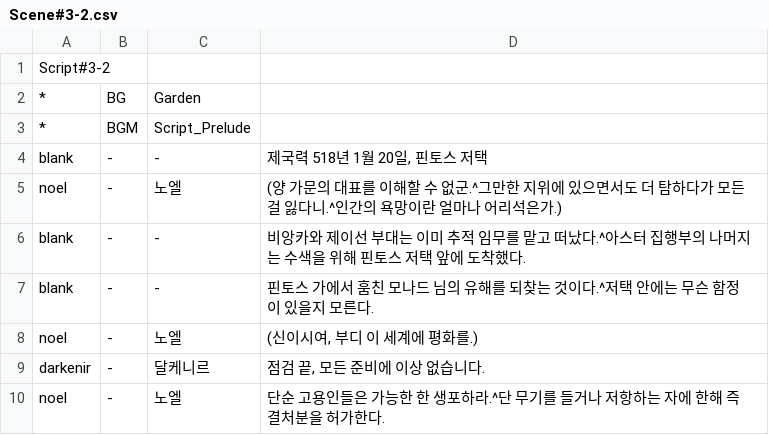
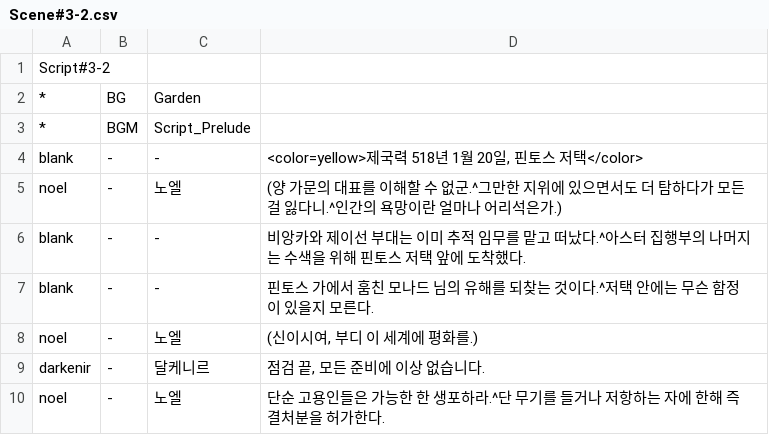
Before and after one commit to GGGC2/Epic_monad, a CSV file: Assets/Resources/Data/Scene#3-2.csv, drawn as a sheet; only a part is shown.

```diff
--- a/Assets/Resources/Data/Scene#3-2.csv
+++ b/Assets/Resources/Data/Scene#3-2.csv
@@ -3,3 +3,3 @@ Script#3-2
 *	BGM	Script_Prelude	
-blank	-	-	제국력 518년 1월 20일, 핀토스 저택
+blank	-	-	<color=yellow>제국력 518년 1월 20일, 핀토스 저택</color>
 noel	-	노엘	(양 가문의 대표를 이해할 수 없군.^그만한 지위에 있으면서도 더 탐하다가 모든 걸 잃다니.^인간의 욕망이란 얼마나 어리석은가.)
```
Also changed, not shown: Assets/Resources/Data/Scene#1.csv, Assets/Resources/Data/Scene#3-1.csv, 2 other files.
